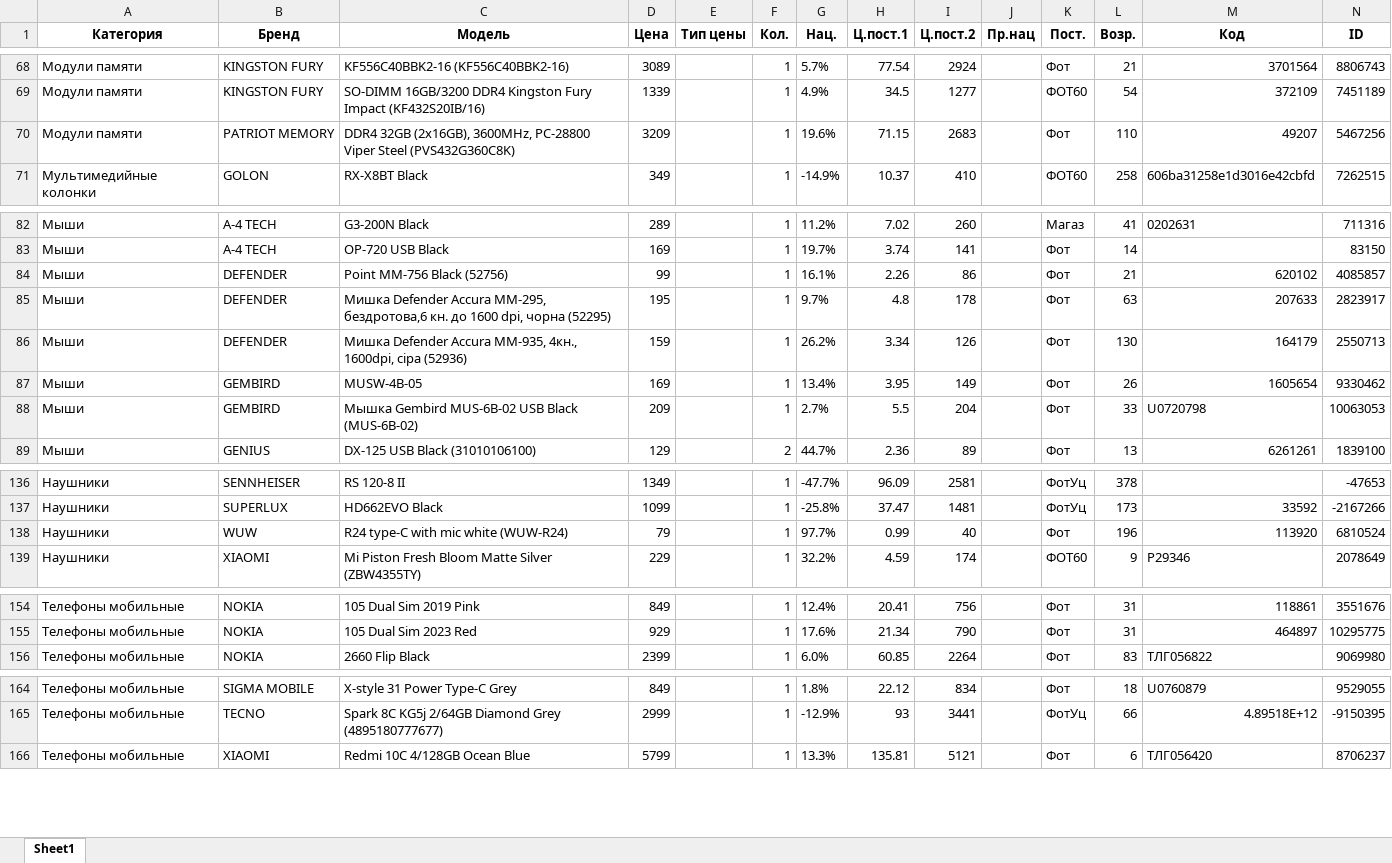
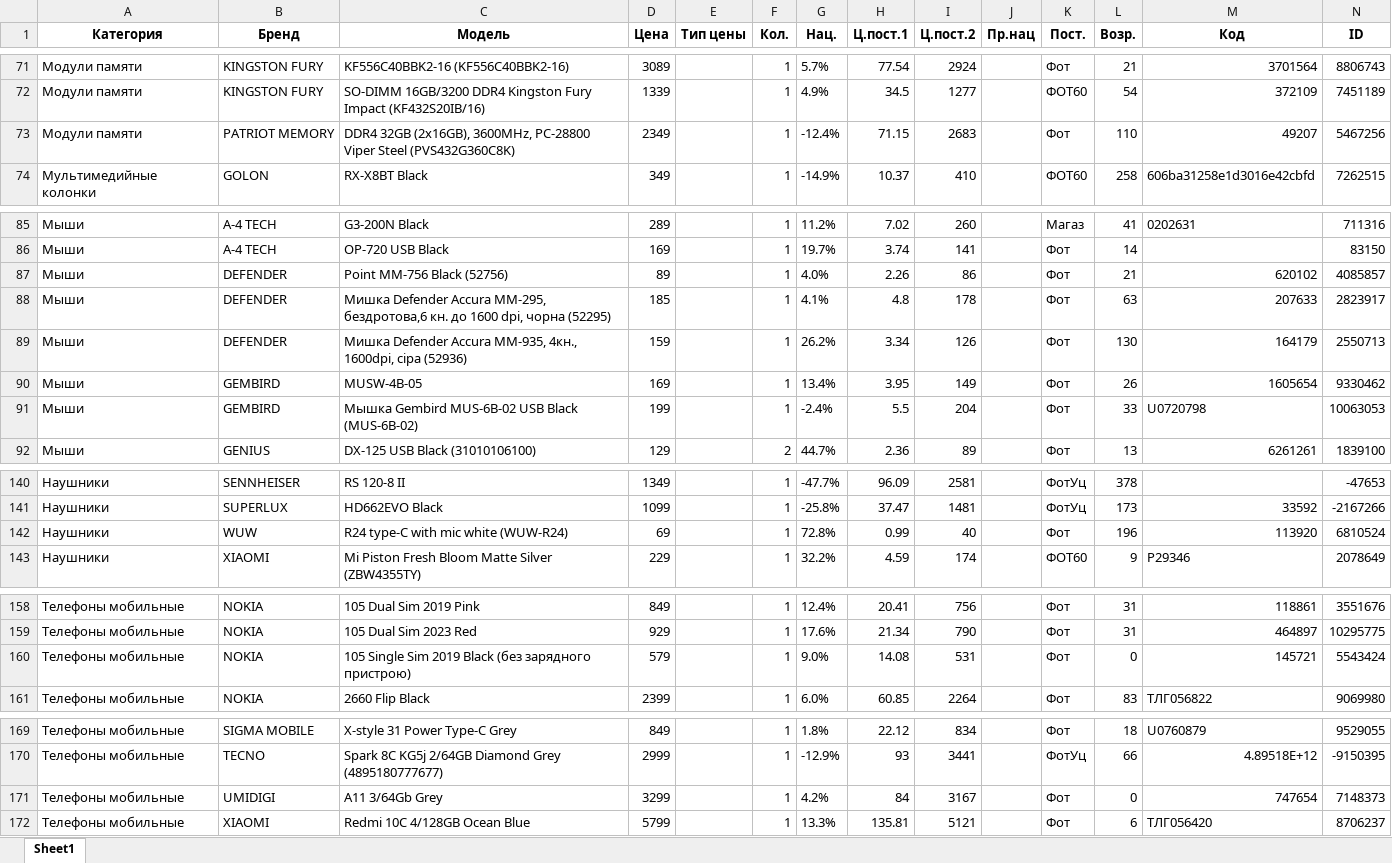
Before and after one commit to doranvlad/sold_and_new, an Excel workbook: files/import_from_site/new/28-08-2023.xlsx, sheet Sheet1, drawn as a sheet; only a part is shown, gaps mark what is left out; values as stored, in another font and other column widths than the file's, no borders; addresses are those after the commit; the diff covers the shown part only; the diff names each change by its address in the sheet, - before the commit and + after, or states it on an @@ line.

```diff
--- a/files/import_from_site/new/28-08-2023.xlsx (sheet Sheet1)
+++ b/files/import_from_site/new/28-08-2023.xlsx (sheet Sheet1)
-D73 (Цена): 3209
+D73 (Цена): 2349
-G73 (Нац.): 19.6%
+G73 (Нац.): -12.4%
-D87 (Цена): 99
+D87 (Цена): 89
-G87 (Нац.): 16.1%
+G87 (Нац.): 4.0%
-D88 (Цена): 195
+D88 (Цена): 185
-G88 (Нац.): 9.7%
+G88 (Нац.): 4.1%
-D91 (Цена): 209
+D91 (Цена): 199
-G91 (Нац.): 2.7%
+G91 (Нац.): -2.4%
-D142 (Цена): 79
+D142 (Цена): 69
-G142 (Нац.): 97.7%
+G142 (Нац.): 72.8%
+row 160: Телефоны мобильные | NOKIA | 105 Single Sim 2019 Black (без зарядного пристрою) | 579 |  | 1 | 9.0% | 14.08 | 531 |  | Фот | 0 | 145721 | 5543424
+row 171: Телефоны мобильные | UMIDIGI | A11 3/64Gb Grey | 3299 |  | 1 | 4.2% | 84 | 3167 |  | Фот | 0 | 747654 | 7148373
```
Also changed, not shown: 4 added rows and 8 edited cells elsewhere in this sheet, files/результат.xlsx, 2 other files.
